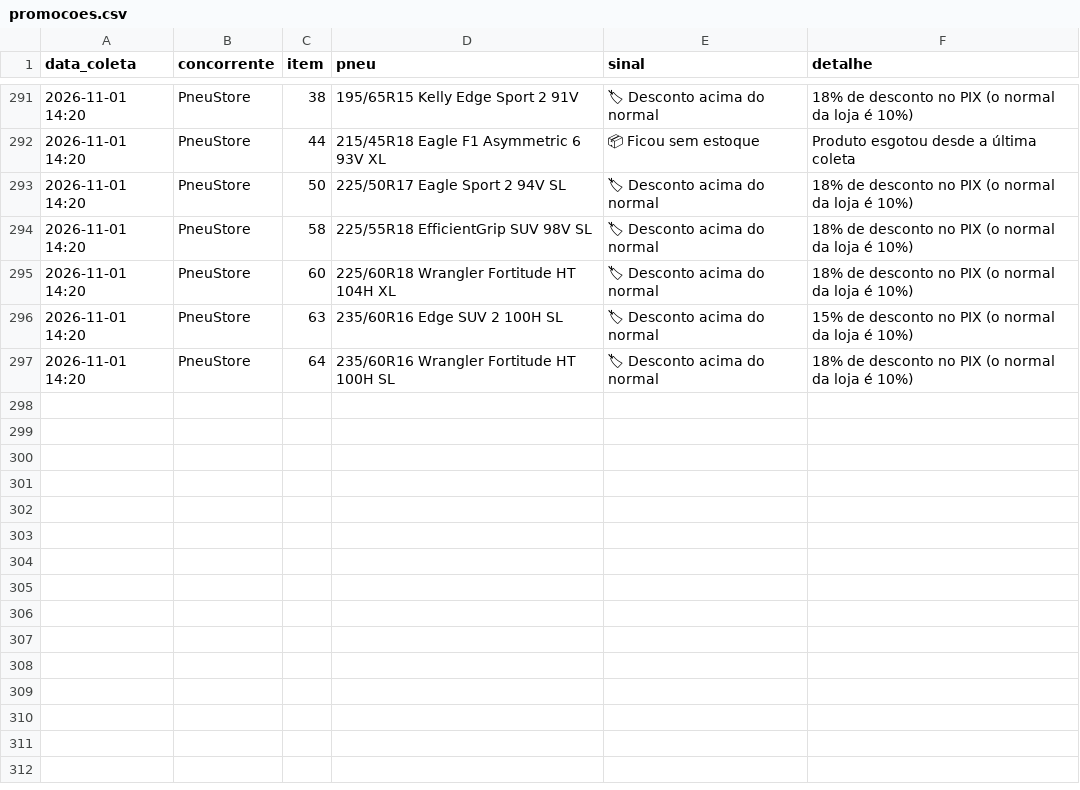
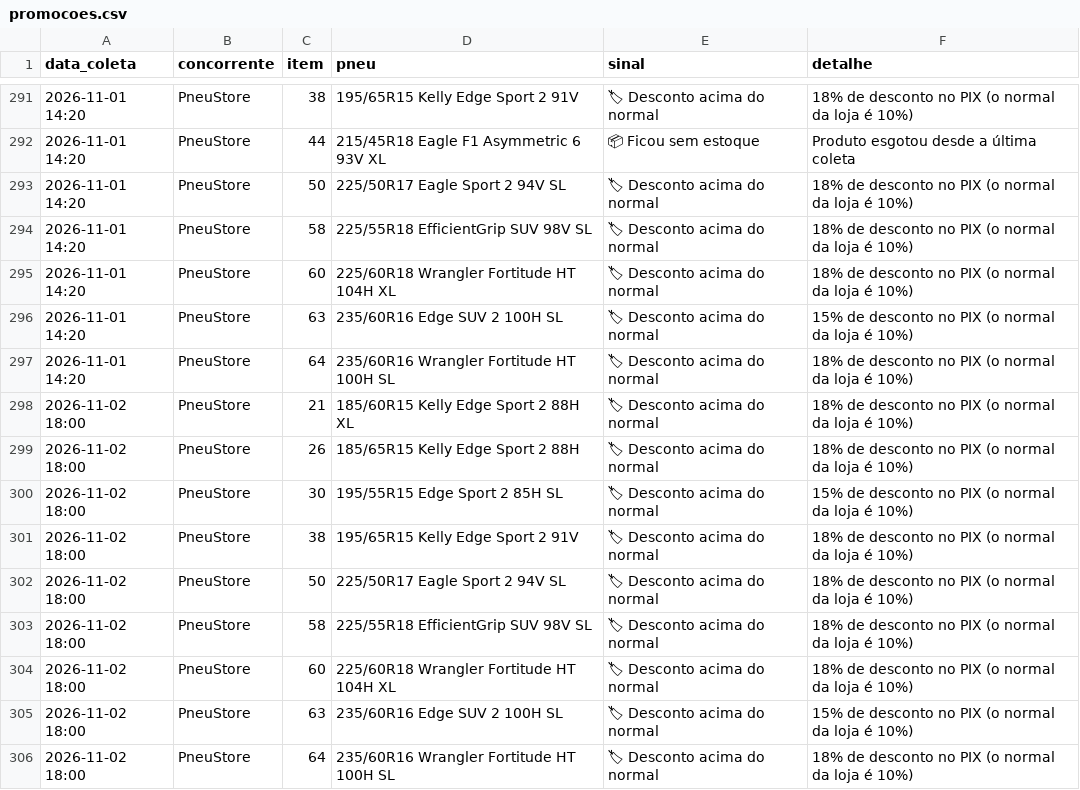
Before and after one commit to lucashenrique089/inteligencia-portfolio, a CSV file: dados/promocoes.csv, drawn as a sheet; only a part is shown, gaps mark what is left out; the diff names each change by its address in the sheet, - before the commit and + after, or states it on an @@ line.

```diff
--- a/dados/promocoes.csv
+++ b/dados/promocoes.csv
+row 298: 2026-11-02 18:00 | PneuStore | 21 | 185/60R15 Kelly Edge Sport 2 88H XL | 🏷 Desconto acima do normal | 18% de desconto no PIX (o normal da loja é 10%)
+row 299: 2026-11-02 18:00 | PneuStore | 26 | 185/65R15 Kelly Edge Sport 2 88H | 🏷 Desconto acima do normal | 18% de desconto no PIX (o normal da loja é 10%)
+row 300: 2026-11-02 18:00 | PneuStore | 30 | 195/55R15 Edge Sport 2 85H SL | 🏷 Desconto acima do normal | 15% de desconto no PIX (o normal da loja é 10%)
+row 301: 2026-11-02 18:00 | PneuStore | 38 | 195/65R15 Kelly Edge Sport 2 91V | 🏷 Desconto acima do normal | 18% de desconto no PIX (o normal da loja é 10%)
+row 302: 2026-11-02 18:00 | PneuStore | 50 | 225/50R17 Eagle Sport 2 94V SL | 🏷 Desconto acima do normal | 18% de desconto no PIX (o normal da loja é 10%)
+row 303: 2026-11-02 18:00 | PneuStore | 58 | 225/55R18 EfficientGrip SUV 98V SL | 🏷 Desconto acima do normal | 18% de desconto no PIX (o normal da loja é 10%)
+row 304: 2026-11-02 18:00 | PneuStore | 60 | 225/60R18 Wrangler Fortitude HT 104H XL | 🏷 Desconto acima do normal | 18% de desconto no PIX (o normal da loja é 10%)
+row 305: 2026-11-02 18:00 | PneuStore | 63 | 235/60R16 Edge SUV 2 100H SL | 🏷 Desconto acima do normal | 15% de desconto no PIX (o normal da loja é 10%)
+row 306: 2026-11-02 18:00 | PneuStore | 64 | 235/60R16 Wrangler Fortitude HT 100H SL | 🏷 Desconto acima do normal | 18% de desconto no PIX (o normal da loja é 10%)
```
Also changed, not shown: dados/campanhas.csv, dados/parcelas.csv, 3 other files.
